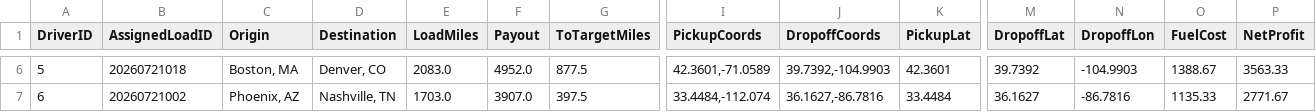
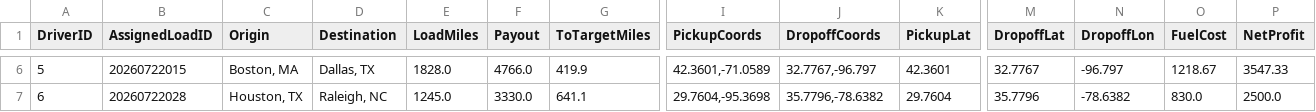
Before and after one commit to BryantPortfolio/truck-load-optimizer, a CSV file: latest_assignments.csv, drawn as a sheet; only a part is shown, gaps mark what is left out; the diff covers the shown part only; the diff names each change by its address in the sheet, - before the commit and + after, or states it on an @@ line.

```diff
--- a/latest_assignments.csv
+++ b/latest_assignments.csv
-B6 (AssignedLoadID): 20260721018
+B6 (AssignedLoadID): 20260722015
-D6 (Destination): Denver, CO
+D6 (Destination): Dallas, TX
-E6 (LoadMiles): 2083.0
+E6 (LoadMiles): 1828.0
-F6 (Payout): 4952.0
+F6 (Payout): 4766.0
-G6 (ToTargetMiles): 877.5
+G6 (ToTargetMiles): 419.9
-J6 (DropoffCoords): 39.7392,-104.9903
+J6 (DropoffCoords): 32.7767,-96.797
-M6 (DropoffLat): 39.7392
+M6 (DropoffLat): 32.7767
-N6 (DropoffLon): -104.9903
+N6 (DropoffLon): -96.797
-O6 (FuelCost): 1388.67
+O6 (FuelCost): 1218.67
-P6 (NetProfit): 3563.33
+P6 (NetProfit): 3547.33
-B7 (AssignedLoadID): 20260721002
+B7 (AssignedLoadID): 20260722028
-C7 (Origin): Phoenix, AZ
+C7 (Origin): Houston, TX
-D7 (Destination): Nashville, TN
+D7 (Destination): Raleigh, NC
-E7 (LoadMiles): 1703.0
+E7 (LoadMiles): 1245.0
-F7 (Payout): 3907.0
+F7 (Payout): 3330.0
-G7 (ToTargetMiles): 397.5
+G7 (ToTargetMiles): 641.1
-I7 (PickupCoords): 33.4484,-112.074
+I7 (PickupCoords): 29.7604,-95.3698
-J7 (DropoffCoords): 36.1627,-86.7816
+J7 (DropoffCoords): 35.7796,-78.6382
-K7 (PickupLat): 33.4484
+K7 (PickupLat): 29.7604
-M7 (DropoffLat): 36.1627
+M7 (DropoffLat): 35.7796
-N7 (DropoffLon): -86.7816
+N7 (DropoffLon): -78.6382
-O7 (FuelCost): 1135.33
+O7 (FuelCost): 830.0
-P7 (NetProfit): 2771.67
+P7 (NetProfit): 2500.0
```
Also changed, not shown: 55 edited cells elsewhere in this file.
